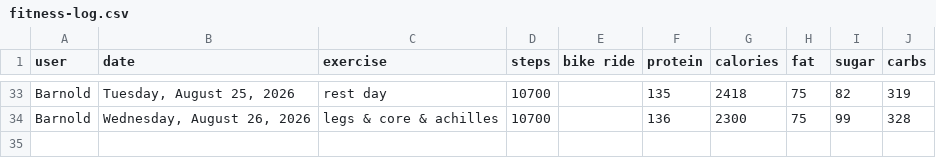
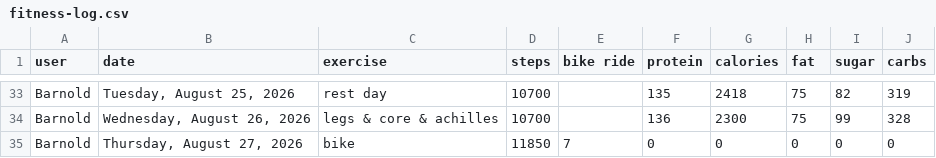
Before and after one commit to bcdatavis/fitness-tracker, a CSV file: log/fitness-log.csv, drawn as a sheet; only a part is shown, gaps mark what is left out.

Commit message:
Fitness Log Thursday, August 27, 2026

```diff
--- a/log/fitness-log.csv
+++ b/log/fitness-log.csv
@@ -34 +34,2 @@ Barnold,"Tuesday, August 25, 2026",rest day,10700,,135,2418,75,82,319
         Barnold,"Wednesday, August 26, 2026",legs & core & achilles,10700,,136,2300,75,99,328
+        Barnold,"Thursday, August 27, 2026",bike,11850,7,0,0,0,0,0
```
